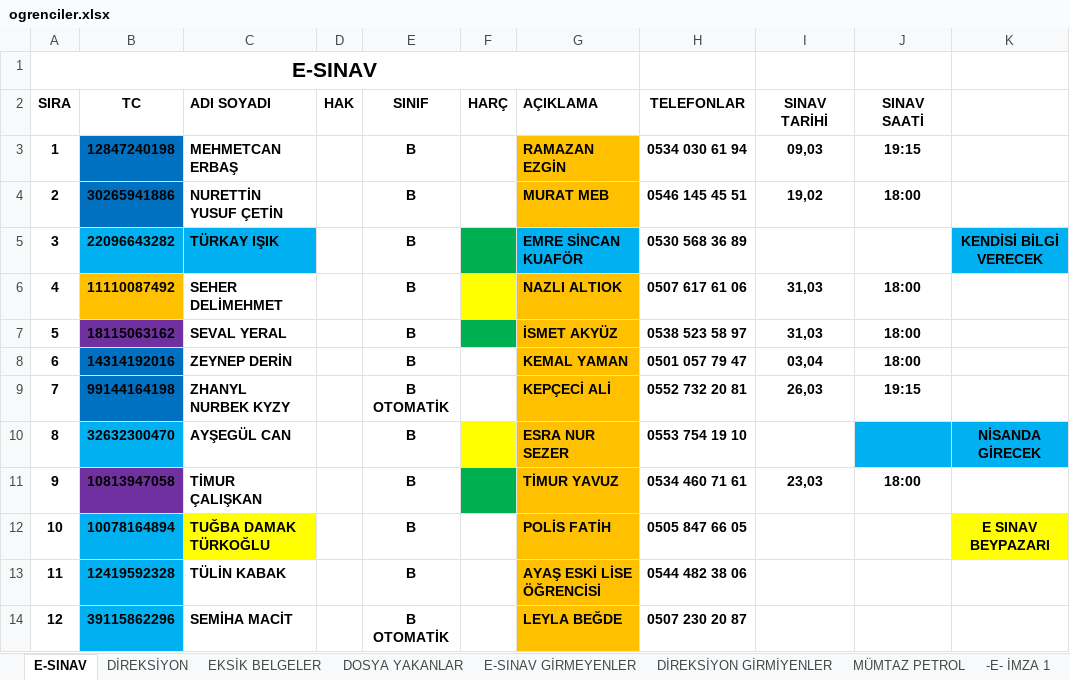
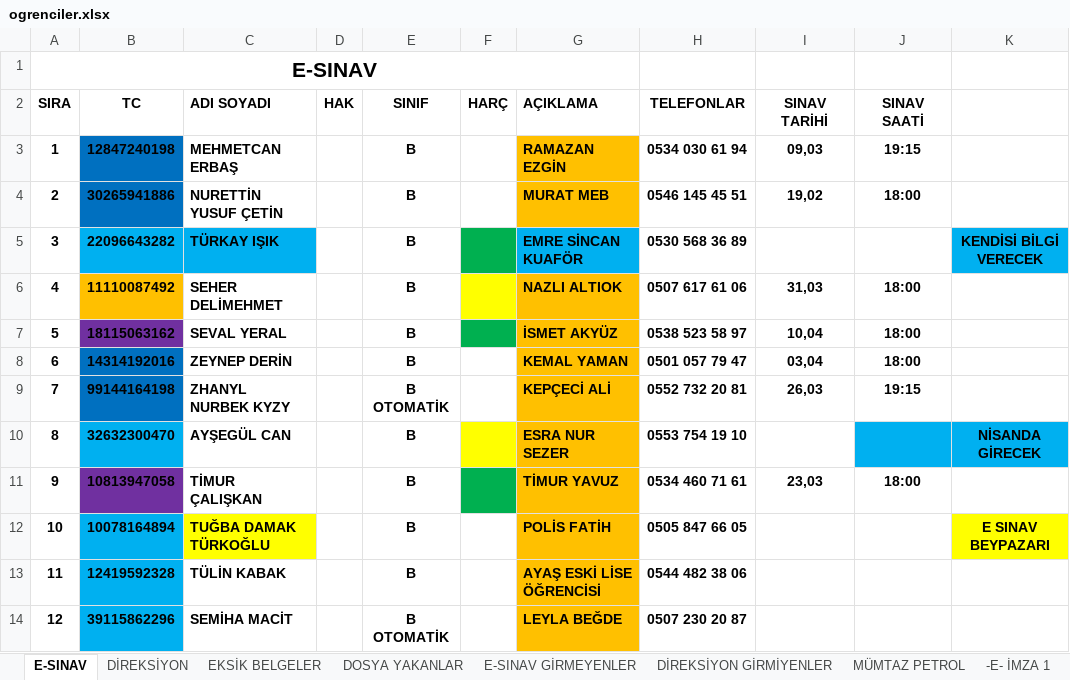
Before and after one commit to EsadCetin/surucu-kursu-app, an Excel workbook: excel/ogrenciler.xlsx, sheet E-SINAV, drawn as a sheet; only a part is shown; values as stored, in another font and other column widths than the file's, no borders; the diff names each change by its address in the sheet, - before the commit and + after, or states it on an @@ line.

```diff
--- a/excel/ogrenciler.xlsx (sheet E-SINAV)
+++ b/excel/ogrenciler.xlsx (sheet E-SINAV)
-I7 (SINAV TARİHİ): 31,03
+I7 (SINAV TARİHİ): 10,04
```
Also changed, not shown: 3 other files.
